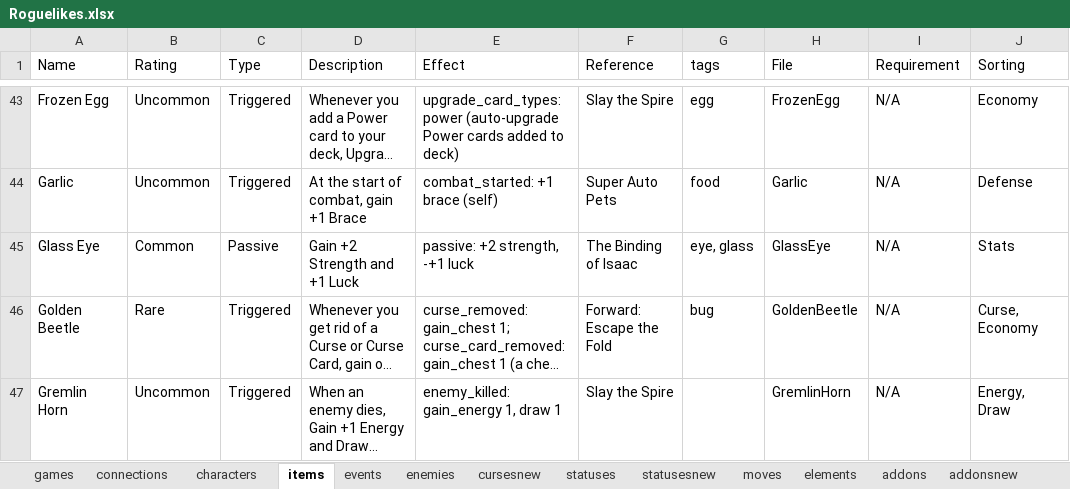
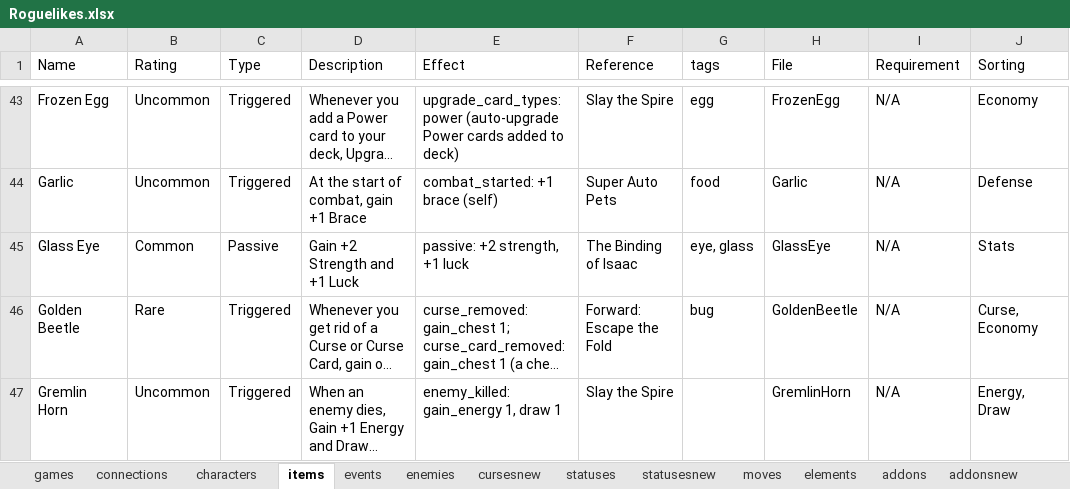
Before and after one commit to batsling/Roguelike-like, an Excel workbook: tools/Roguelikes.xlsx, sheet items, drawn as a sheet; only a part is shown, gaps mark what is left out; long unchanged cells end in …; values as stored, in another font and other column widths than the file's, no borders; table styles not drawn; the diff names each change by its address in the sheet, - before the commit and + after, or states it on an @@ line.

Commit message:
Add files via upload

```diff
--- a/tools/Roguelikes.xlsx (sheet items)
+++ b/tools/Roguelikes.xlsx (sheet items)
-E45 (Effect): passive: +2 strength, -+1 luck
+E45 (Effect): passive: +2 strength, +1 luck
```
